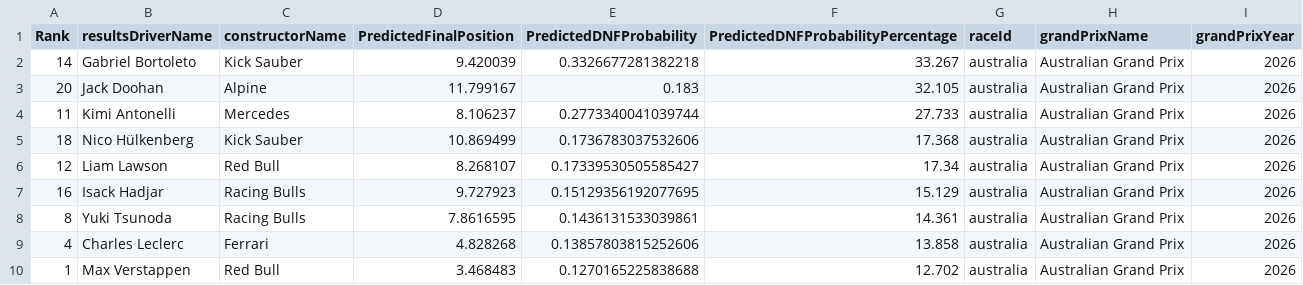
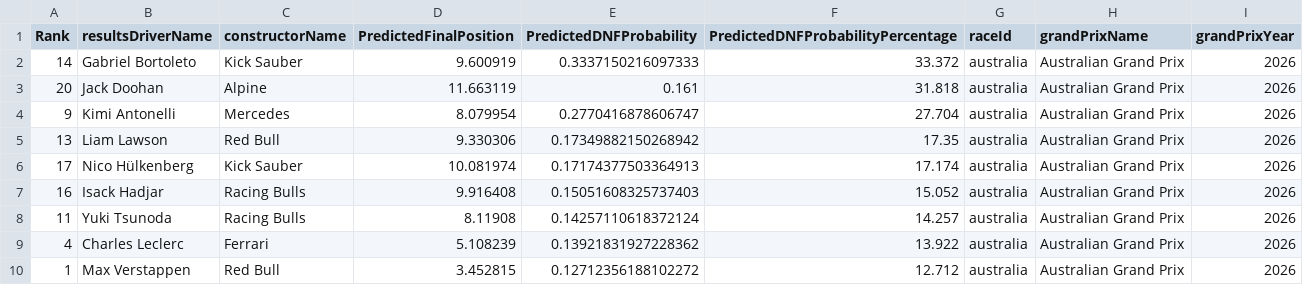
Before and after one commit to gmalbert/f1Analysis, a CSV file: data_files/predictions_australia_2026.csv, drawn as a sheet; only a part is shown; the diff covers the shown part only.

```diff
--- a/data_files/predictions_australia_2026.csv
+++ b/data_files/predictions_australia_2026.csv
@@ -1,10 +1,10 @@
 Rank,resultsDriverName,constructorName,PredictedFinalPosition,PredictedDNFProbability,PredictedDNFProbabilityPercentage,raceId,grandPrixName,grandPrixYear
-14,Gabriel Bortoleto,Kick Sauber,9.420039,0.3326677281382218,33.267,australia,Australian Grand Prix,2026
-20,Jack Doohan,Alpine,11.799167,0.183,32.105,australia,Australian Grand Prix,2026
-11,Kimi Antonelli,Mercedes,8.106237,0.2773340041039744,27.733,australia,Australian Grand Prix,2026
-18,Nico Hülkenberg,Kick Sauber,10.869499,0.1736783037532606,17.368,australia,Australian Grand Prix,2026
-12,Liam Lawson,Red Bull,8.268107,0.17339530505585427,17.34,australia,Australian Grand Prix,2026
-16,Isack Hadjar,Racing Bulls,9.727923,0.15129356192077695,15.129,australia,Australian Grand Prix,2026
-8,Yuki Tsunoda,Racing Bulls,7.8616595,0.1436131533039861,14.361,australia,Australian Grand Prix,2026
-4,Charles Leclerc,Ferrari,4.828268,0.13857803815252606,13.858,australia,Australian Grand Prix,2026
-1,Max Verstappen,Red Bull,3.468483,0.1270165225838688,12.702,australia,Australian Grand Prix,2026
+14,Gabriel Bortoleto,Kick Sauber,9.600919,0.3337150216097333,33.372,australia,Australian Grand Prix,2026
+20,Jack Doohan,Alpine,11.663119,0.161,31.818,australia,Australian Grand Prix,2026
+9,Kimi Antonelli,Mercedes,8.079954,0.2770416878606747,27.704,australia,Australian Grand Prix,2026
+13,Liam Lawson,Red Bull,9.330306,0.17349882150268942,17.35,australia,Australian Grand Prix,2026
+17,Nico Hülkenberg,Kick Sauber,10.081974,0.17174377503364913,17.174,australia,Australian Grand Prix,2026
+16,Isack Hadjar,Racing Bulls,9.916408,0.15051608325737403,15.052,australia,Australian Grand Prix,2026
+11,Yuki Tsunoda,Racing Bulls,8.11908,0.14257110618372124,14.257,australia,Australian Grand Prix,2026
+4,Charles Leclerc,Ferrari,5.108239,0.13921831927228362,13.922,australia,Australian Grand Prix,2026
+1,Max Verstappen,Red Bull,3.452815,0.12712356188102272,12.712,australia,Australian Grand Prix,2026
```
Also changed, not shown: 39 edited cells elsewhere in this file, 5 other files.
